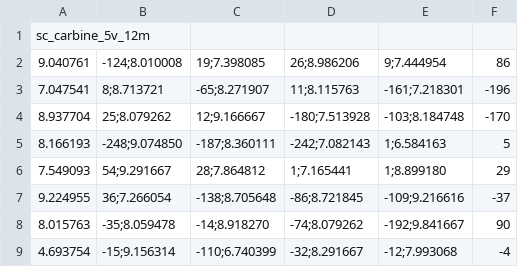
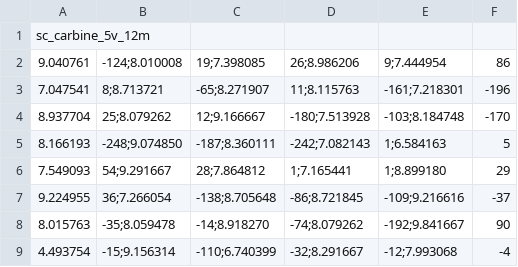
Before and after one commit to jochemschutte/firescore, a CSV file: data/2018-09-30/input.csv, drawn as a sheet.

Commit message:
fix cheat

```diff
--- a/data/2018-09-30/input.csv
+++ b/data/2018-09-30/input.csv
@@ -8,2 +8,2 @@ sc_carbine_5v_12m
 8.015763,-35;8.059478,-14;8.918270,-74;8.079262,-192;9.841667,90
-4.693754,-15;9.156314,-110;6.740399,-32;8.291667,-12;7.993068,-4
+4.493754,-15;9.156314,-110;6.740399,-32;8.291667,-12;7.993068,-4
```
